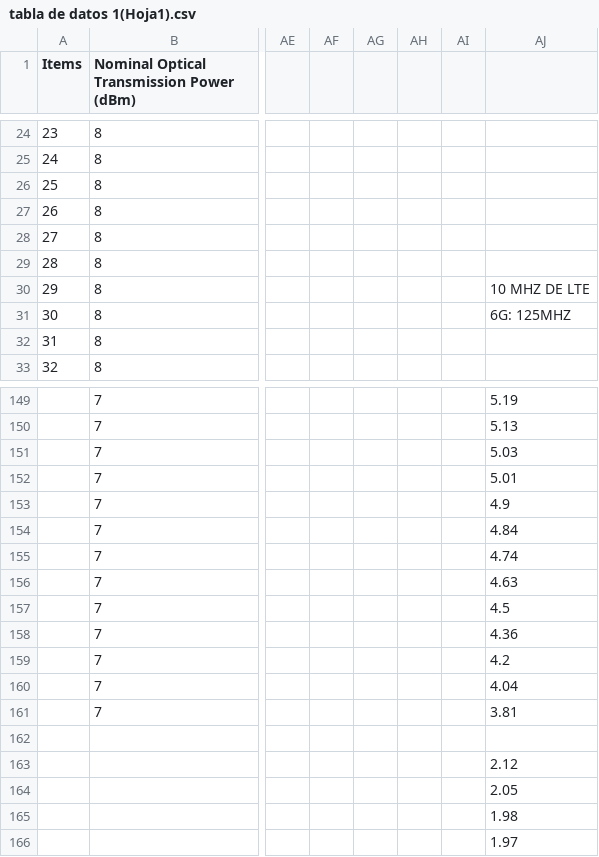
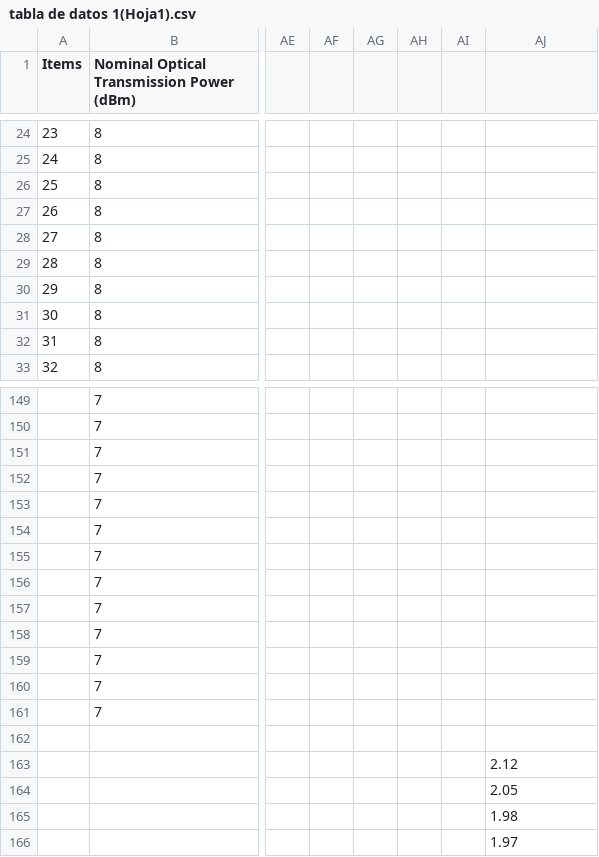
Before and after one commit to Marco897-Mantilla/Dataset-, a CSV file: tabla de datos 1(Hoja1).csv, drawn as a sheet; only a part is shown, gaps mark what is left out; the diff covers the shown part only; the diff names each change by its address in the sheet, - before the commit and + after, or states it on an @@ line.

```diff
--- a/tabla de datos 1(Hoja1).csv
+++ b/tabla de datos 1(Hoja1).csv
-AJ30: 10 MHZ DE LTE
+AJ30: (empty)
-AJ31: 6G: 125MHZ
+AJ31: (empty)
-AJ149: 5.19
+AJ149: (empty)
-AJ150: 5.13
+AJ150: (empty)
-AJ151: 5.03
+AJ151: (empty)
-AJ152: 5.01
+AJ152: (empty)
-AJ153: 4.9
+AJ153: (empty)
-AJ154: 4.84
+AJ154: (empty)
-AJ155: 4.74
+AJ155: (empty)
-AJ156: 4.63
+AJ156: (empty)
-AJ157: 4.5
+AJ157: (empty)
-AJ158: 4.36
+AJ158: (empty)
-AJ159: 4.2
+AJ159: (empty)
-AJ160: 4.04
+AJ160: (empty)
-AJ161: 3.81
+AJ161: (empty)
```
Also changed, not shown: 27 edited cells elsewhere in this file.
